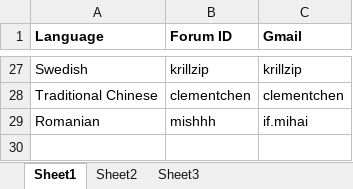
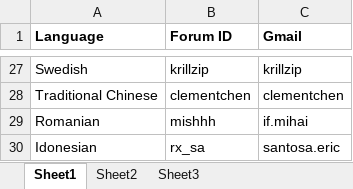
Before and after one commit to yangruiyou85/yiidoc, an Excel workbook: members.xlsx, sheet Sheet1, drawn as a sheet; only a part is shown, gaps mark what is left out; values as stored, in another font and other column widths than the file's, no borders; the diff names each change by its address in the sheet, - before the commit and + after, or states it on an @@ line.

```diff
--- a/members.xlsx (sheet Sheet1)
+++ b/members.xlsx (sheet Sheet1)
+row 30: Idonesian | rx_sa | santosa.eric
```
Also changed, not shown: 2 other files.
